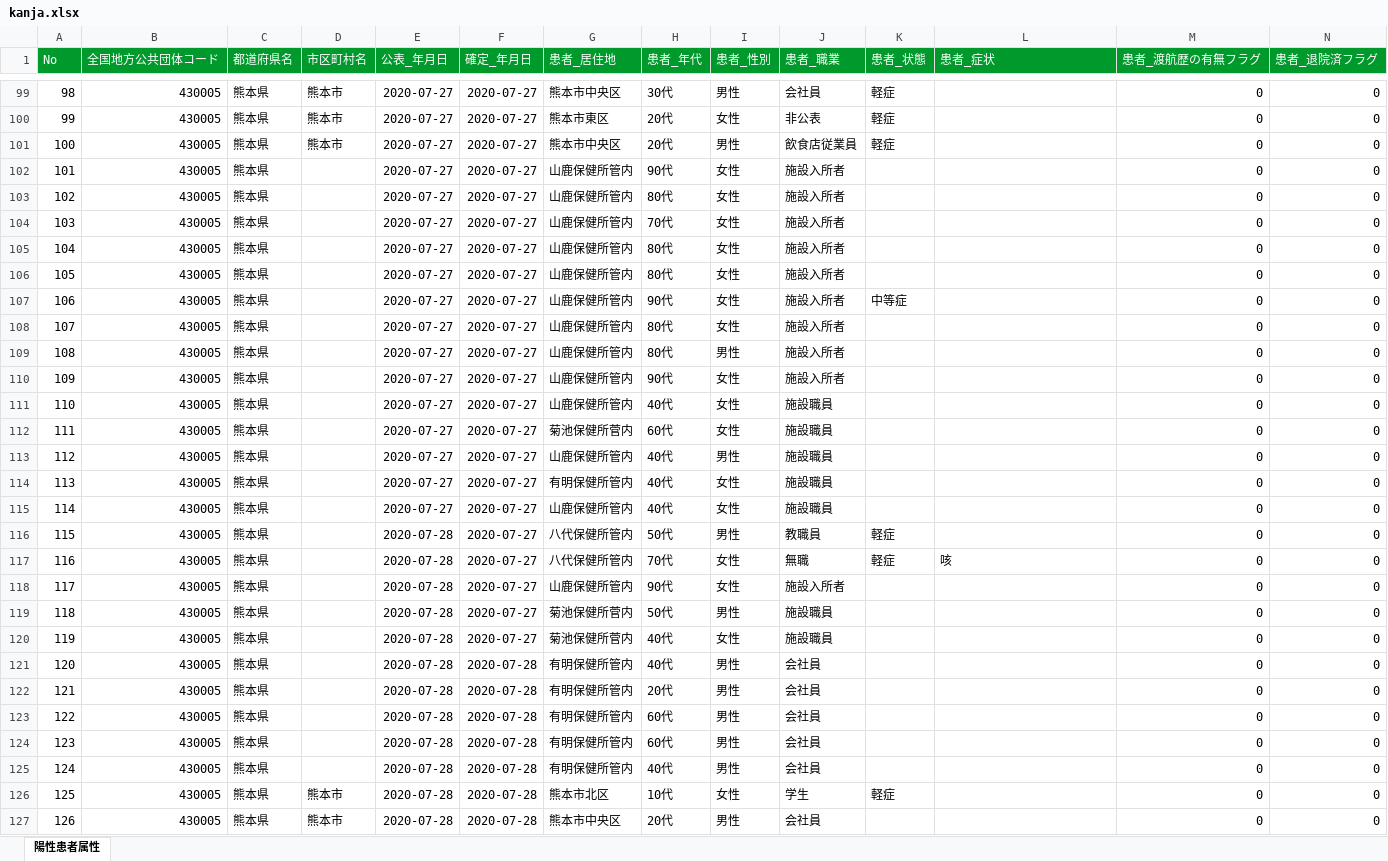
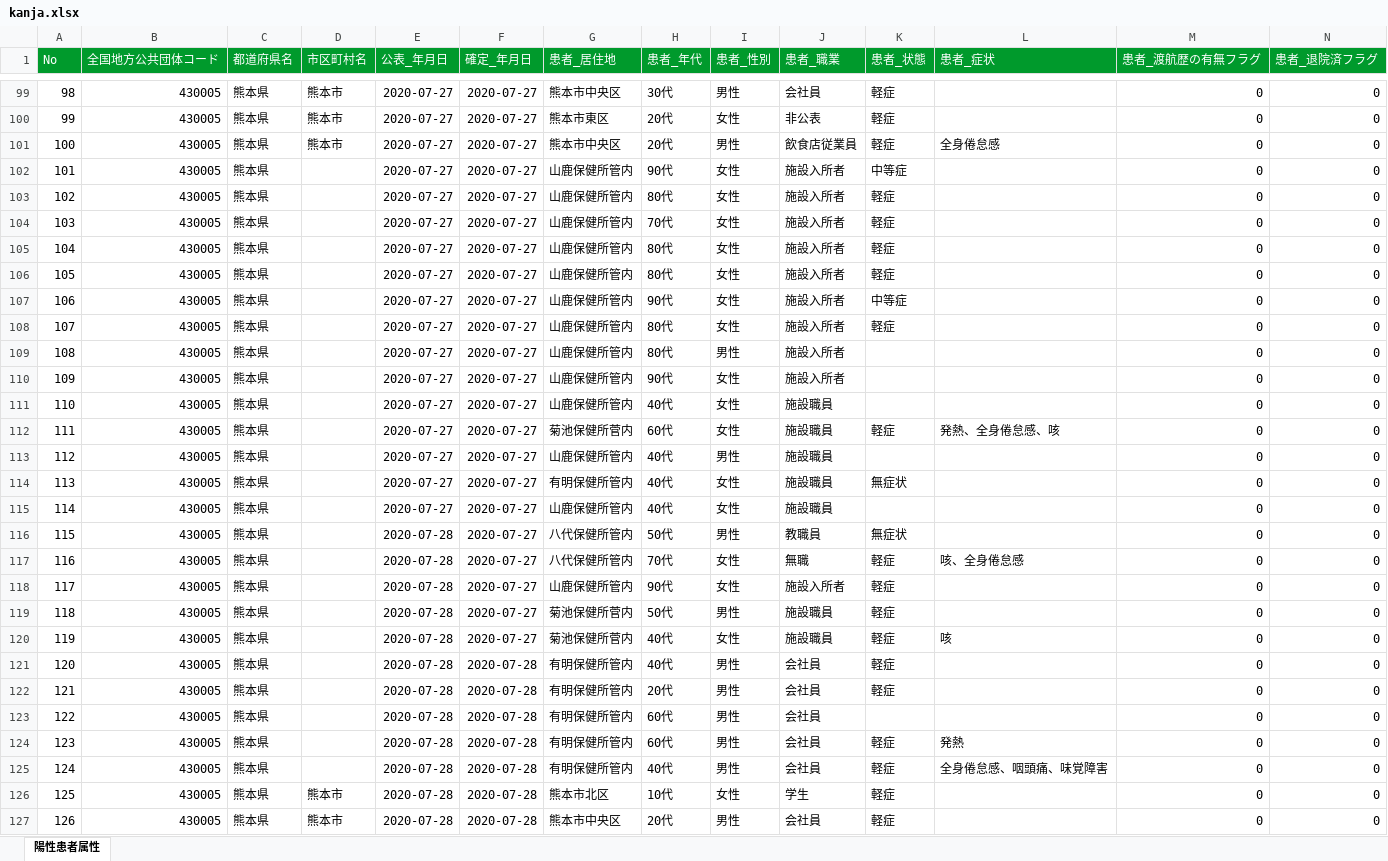
Before and after one commit to imabari/kumamoto-covid19, an Excel workbook: kanja.xlsx, sheet 陽性患者属性, drawn as a sheet; only a part is shown, gaps mark what is left out; values as stored, in another font and other column widths than the file's, no borders; removed rows and columns are numbered as before the commit, all else as after; rows hold the shown columns only; the diff covers the shown part only; the diff names each change by its address in the sheet, - before the commit and + after, or states it on an @@ line.

```diff
--- a/kanja.xlsx (sheet 陽性患者属性)
+++ b/kanja.xlsx (sheet 陽性患者属性)
-L101 (患者_症状): (empty)
+L101 (患者_症状): 全身倦怠感
-row 102: 101 | 430005 | 熊本県 |  | 2020-07-27 | 2020-07-27 | 山鹿保健所管内 | 90代 | 女性 | 施設入所者 |  |  | 0 | 0
-row 103: 102 | 430005 | 熊本県 |  | 2020-07-27 | 2020-07-27 | 山鹿保健所管内 | 80代 | 女性 | 施設入所者 |  |  | 0 | 0
-row 104: 103 | 430005 | 熊本県 |  | 2020-07-27 | 2020-07-27 | 山鹿保健所管内 | 70代 | 女性 | 施設入所者 |  |  | 0 | 0
-row 105: 104 | 430005 | 熊本県 |  | 2020-07-27 | 2020-07-27 | 山鹿保健所管内 | 80代 | 女性 | 施設入所者 |  |  | 0 | 0
-row 106: 105 | 430005 | 熊本県 |  | 2020-07-27 | 2020-07-27 | 山鹿保健所管内 | 80代 | 女性 | 施設入所者 |  |  | 0 | 0
@@ column A (No) renumbered between rows 102 and 103 @@
-K103 (患者_状態): (empty)
+K103 (患者_状態): 軽症
+row 104: 103 | 430005 | 熊本県 |  | 2020-07-27 | 2020-07-27 | 山鹿保健所管内 | 70代 | 女性 | 施設入所者 | 軽症 |  | 0 | 0
+row 105: 104 | 430005 | 熊本県 |  | 2020-07-27 | 2020-07-27 | 山鹿保健所管内 | 80代 | 女性 | 施設入所者 | 軽症 |  | 0 | 0
+row 106: 105 | 430005 | 熊本県 |  | 2020-07-27 | 2020-07-27 | 山鹿保健所管内 | 80代 | 女性 | 施設入所者 | 軽症 |  | 0 | 0
+row 107: 106 | 430005 | 熊本県 |  | 2020-07-27 | 2020-07-27 | 山鹿保健所管内 | 90代 | 女性 | 施設入所者 | 中等症 |  | 0 | 0
+row 108: 107 | 430005 | 熊本県 |  | 2020-07-27 | 2020-07-27 | 山鹿保健所管内 | 80代 | 女性 | 施設入所者 | 軽症 |  | 0 | 0
-K112 (患者_状態): (empty)
+K112 (患者_状態): 軽症
-L112 (患者_症状): (empty)
+L112 (患者_症状): 発熱、全身倦怠感、咳
-K114 (患者_状態): (empty)
+K114 (患者_状態): 無症状
-K116 (患者_状態): 軽症
+K116 (患者_状態): 無症状
-L117 (患者_症状): 咳
+L117 (患者_症状): 咳、全身倦怠感
-K118:K122 (患者_状態): (empty)
+K118:K122 (患者_状態): 軽症
-L120 (患者_症状): (empty)
+L120 (患者_症状): 咳
-K124:K125 (患者_状態): (empty)
+K124:K125 (患者_状態): 軽症
-L124 (患者_症状): (empty)
+L124 (患者_症状): 発熱
-L125 (患者_症状): (empty)
+L125 (患者_症状): 全身倦怠感、咽頭痛、味覚障害
-K127 (患者_状態): (empty)
+K127 (患者_状態): 軽症
```
Also changed, not shown: 12 added rows and 52 edited cells elsewhere in this sheet, kensa.xlsx, soudan.xlsx, 1 other file.
